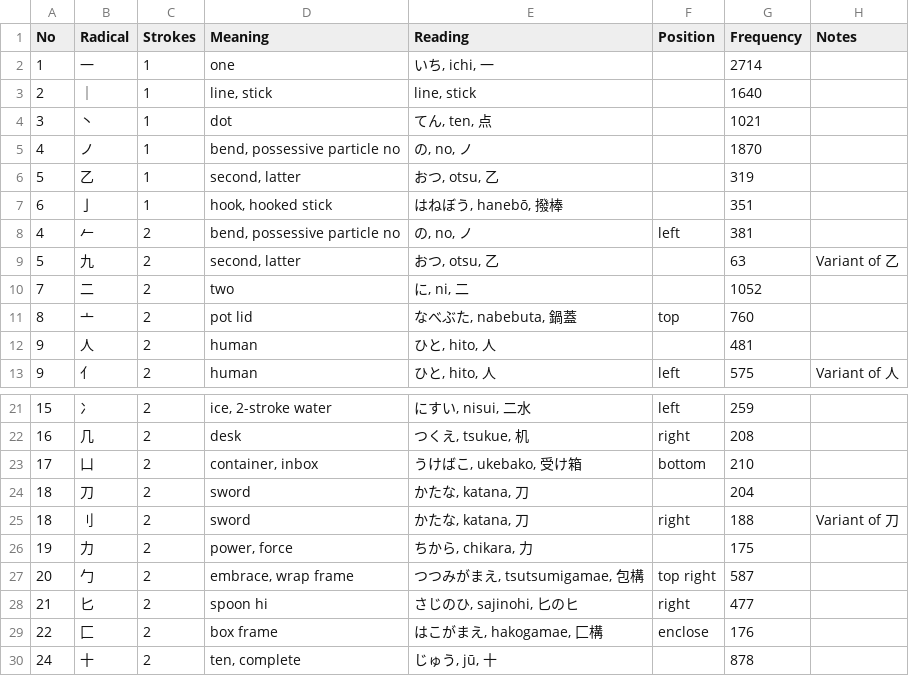
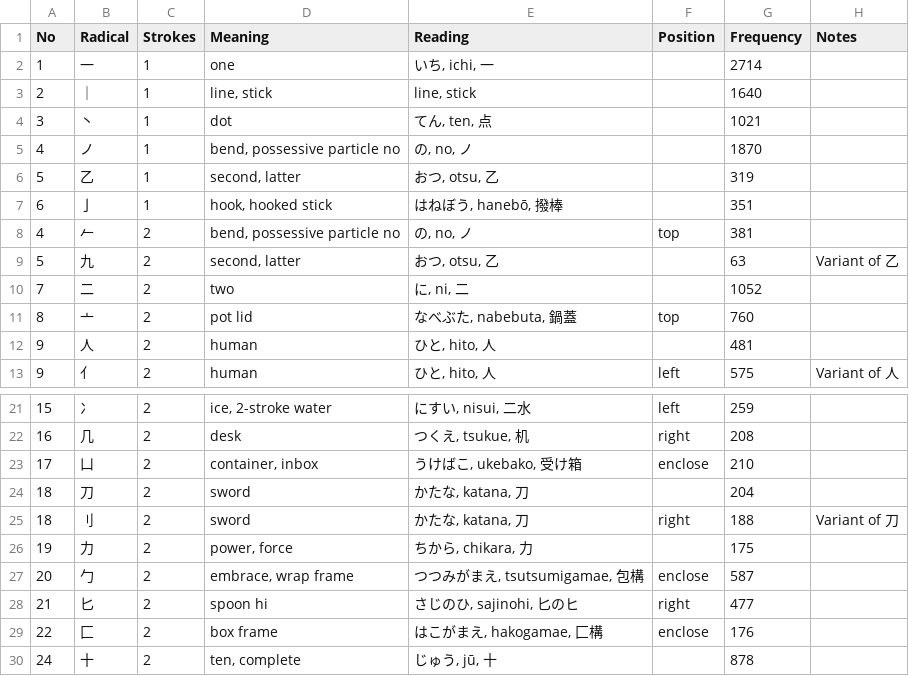
Before and after one commit to tarummel/jpcore, a TSV file: resources/radinfo.tsv, drawn as a sheet; only a part is shown, gaps mark what is left out.

```diff
--- a/resources/radinfo.tsv
+++ b/resources/radinfo.tsv
@@ -7,3 +7,3 @@ No	Radical	Strokes	Meaning	Reading	Position	Frequency	Notes
 6	亅	1	hook, hooked stick	はねぼう, hanebō, 撥棒		351	
-4	𠂉	2	bend, possessive particle no	の, no, ノ	left	381	
+4	𠂉	2	bend, possessive particle no	の, no, ノ	top	381	
 5	九	2	second, latter	おつ, otsu, 乙		63	Variant of 乙
@@ -22,3 +22,3 @@ No	Radical	Strokes	Meaning	Reading	Position	Frequency	Notes
 16	几	2	desk	つくえ, tsukue, 机	right	208	
-17	凵	2	container, inbox	うけばこ, ukebako, 受け箱	bottom	210	
+17	凵	2	container, inbox	うけばこ, ukebako, 受け箱	enclose	210	
 18	刀	2	sword	かたな, katana, 刀		204	
@@ -26,3 +26,3 @@ No	Radical	Strokes	Meaning	Reading	Position	Frequency	Notes
 19	力	2	power, force	ちから, chikara, 力		175	
-20	勹	2	embrace, wrap frame	つつみがまえ, tsutsumigamae, 包構	top right	587	
+20	勹	2	embrace, wrap frame	つつみがまえ, tsutsumigamae, 包構	enclose	587	
 21	匕	2	spoon hi	さじのひ, sajinohi, 匕のヒ	right	477	
```
Also changed, not shown: 20 other files.
